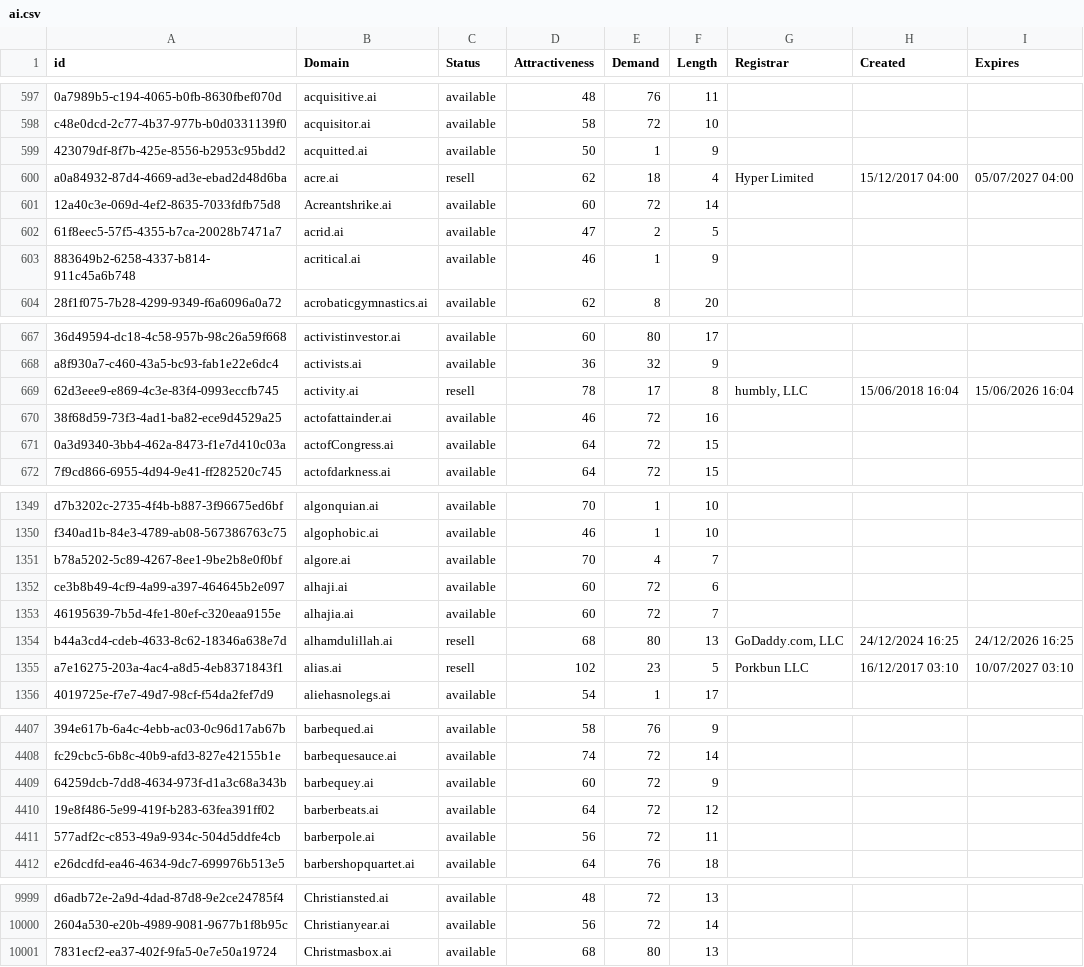
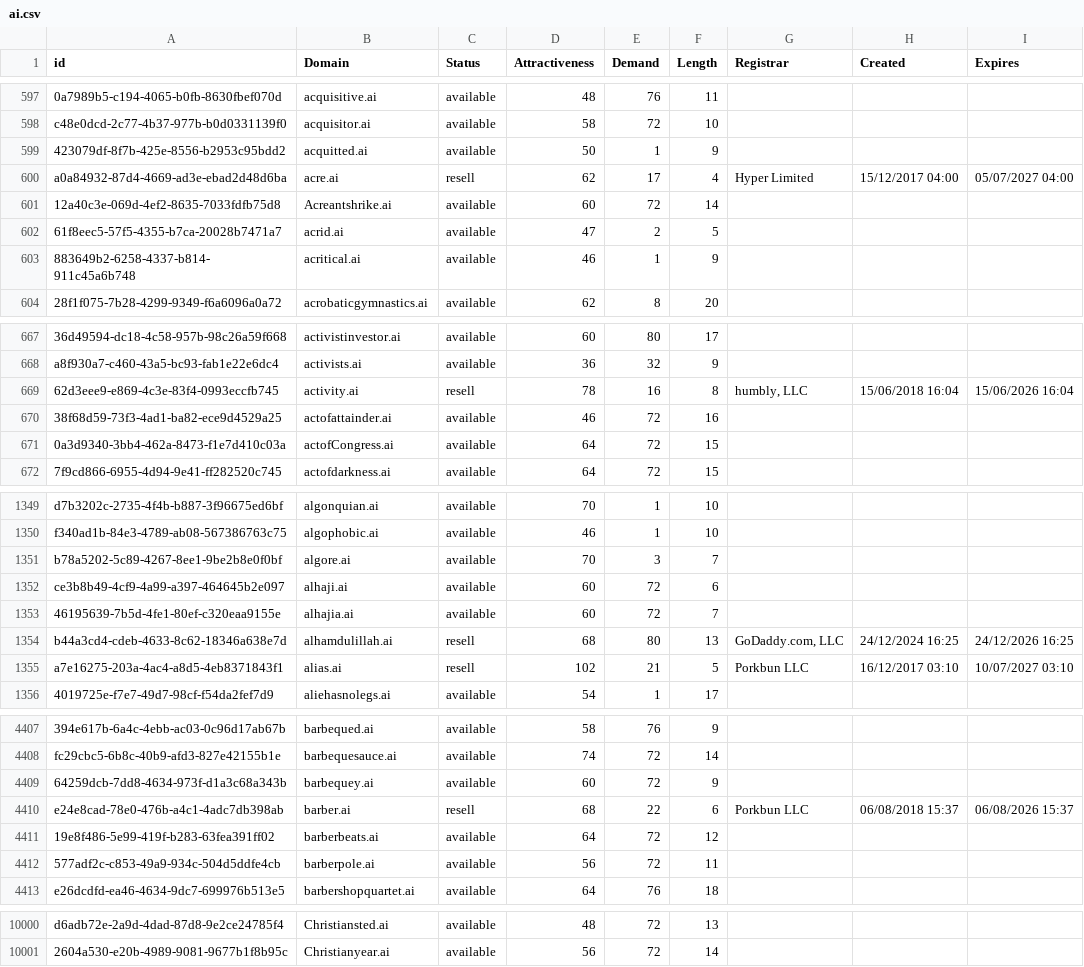
Before and after one commit to UniqueDomains/ai-oneword-domains, a CSV file: ai.csv, drawn as a sheet; only a part is shown, gaps mark what is left out; removed rows and columns are numbered as before the commit, all else as after; the diff covers the shown part only; the diff names each change by its address in the sheet, - before the commit and + after, or states it on an @@ line.

Commit message:
Domains update

```diff
--- a/ai.csv
+++ b/ai.csv
-E600 (Demand): 18
+E600 (Demand): 17
-E669 (Demand): 17
+E669 (Demand): 16
-E1351 (Demand): 4
+E1351 (Demand): 3
-E1355 (Demand): 23
+E1355 (Demand): 21
+row 4410: e24e8cad-78e0-476b-a4c1-4adc7db398ab | barber.ai | resell | 68 | 22 | 6 | Porkbun LLC | 06/08/2018 15:37 | 06/08/2026 15:37
-row 10001: 7831ecf2-ea37-402f-9fa5-0e7e50a19724 | Christmasbox.ai | available | 68 | 80 | 13
```
Also changed, not shown: 8 edited cells elsewhere in this file, 2 other files.
